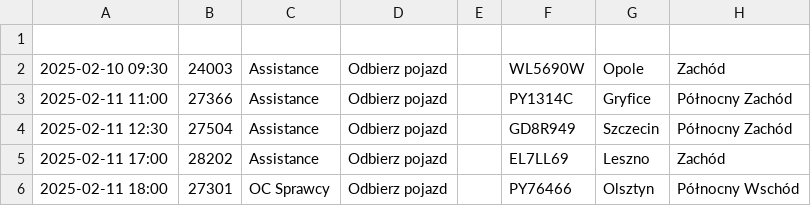
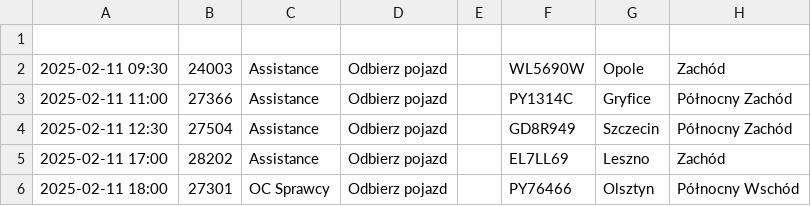
Before and after one commit to chojnacky/chojnacky.github.io, a CSV file: tabela1.csv, drawn as a sheet.

Commit message:
Dodanie lub aktualizacja pliku tabela1.csv

```diff
--- a/tabela1.csv
+++ b/tabela1.csv
@@ -1,3 +1,3 @@
 
-2025-02-10 09:30;24003;Assistance;Odbierz pojazd;;WL5690W;Opole;Zachód;
+2025-02-11 09:30;24003;Assistance;Odbierz pojazd;;WL5690W;Opole;Zachód;
 2025-02-11 11:00;27366;Assistance;Odbierz pojazd;;PY1314C;Gryfice;Północny Zachód;
```
